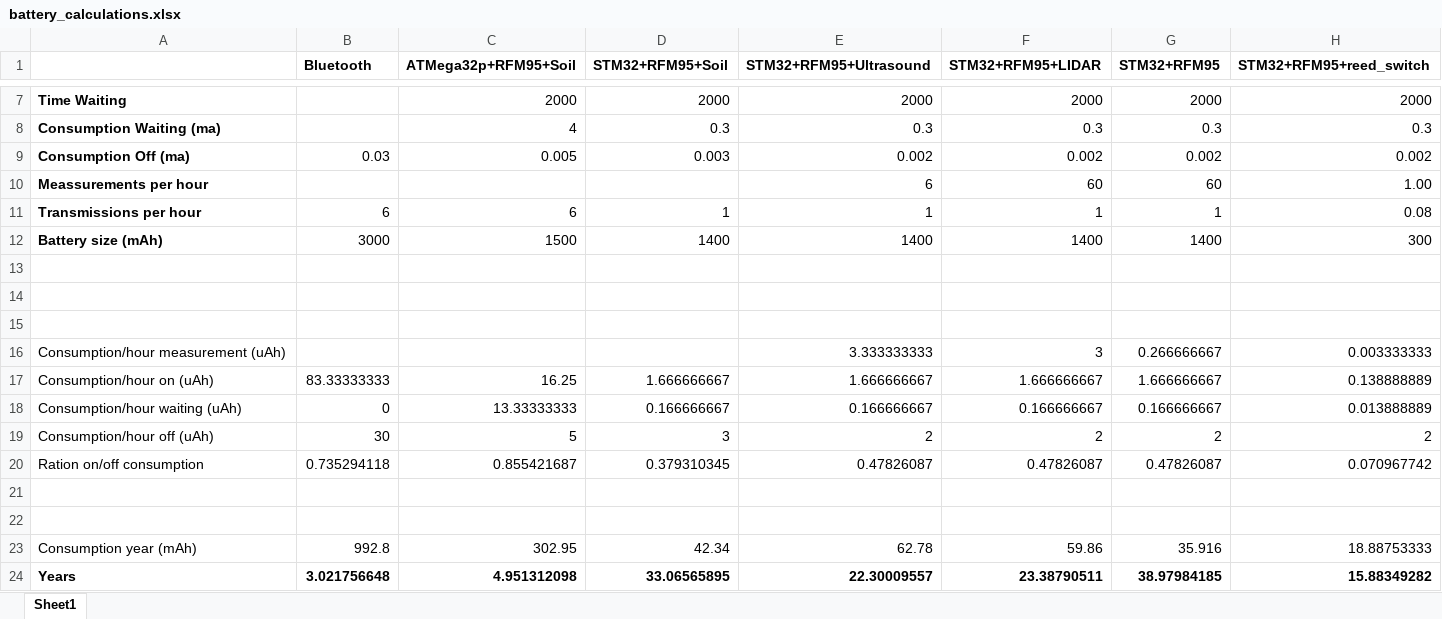
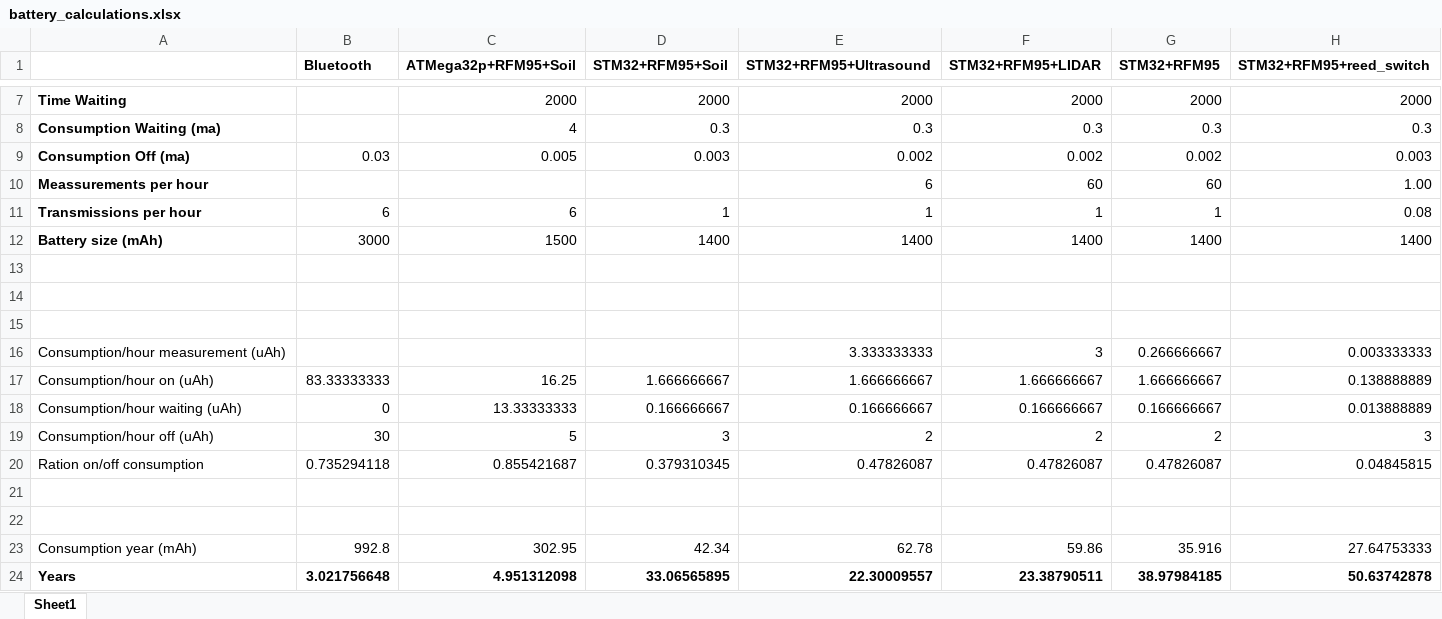
Before and after one commit to angelnu/LorawanSensor, an Excel workbook: battery_calculations.xlsx, sheet Sheet1, drawn as a sheet; only a part is shown, gaps mark what is left out; values as stored, in another font and other column widths than the file's, no borders; table styles not drawn; the diff names each change by its address in the sheet, - before the commit and + after, or states it on an @@ line.

```diff
--- a/battery_calculations.xlsx (sheet Sheet1)
+++ b/battery_calculations.xlsx (sheet Sheet1)
-H9 (STM32+RFM95+reed_switch): 0.002
+H9 (STM32+RFM95+reed_switch): 0.003
-H12 (STM32+RFM95+reed_switch): 300
+H12 (STM32+RFM95+reed_switch): 1400
-H19 (STM32+RFM95+reed_switch): 2
+H19 (STM32+RFM95+reed_switch): 3
-H20 (STM32+RFM95+reed_switch): 0.070967742
+H20 (STM32+RFM95+reed_switch): 0.04845815
-H23 (STM32+RFM95+reed_switch): 18.88753333
+H23 (STM32+RFM95+reed_switch): 27.64753333
-H24 (STM32+RFM95+reed_switch): 15.88349282
+H24 (STM32+RFM95+reed_switch): 50.63742878
```
Also changed, not shown: 4 other files.
